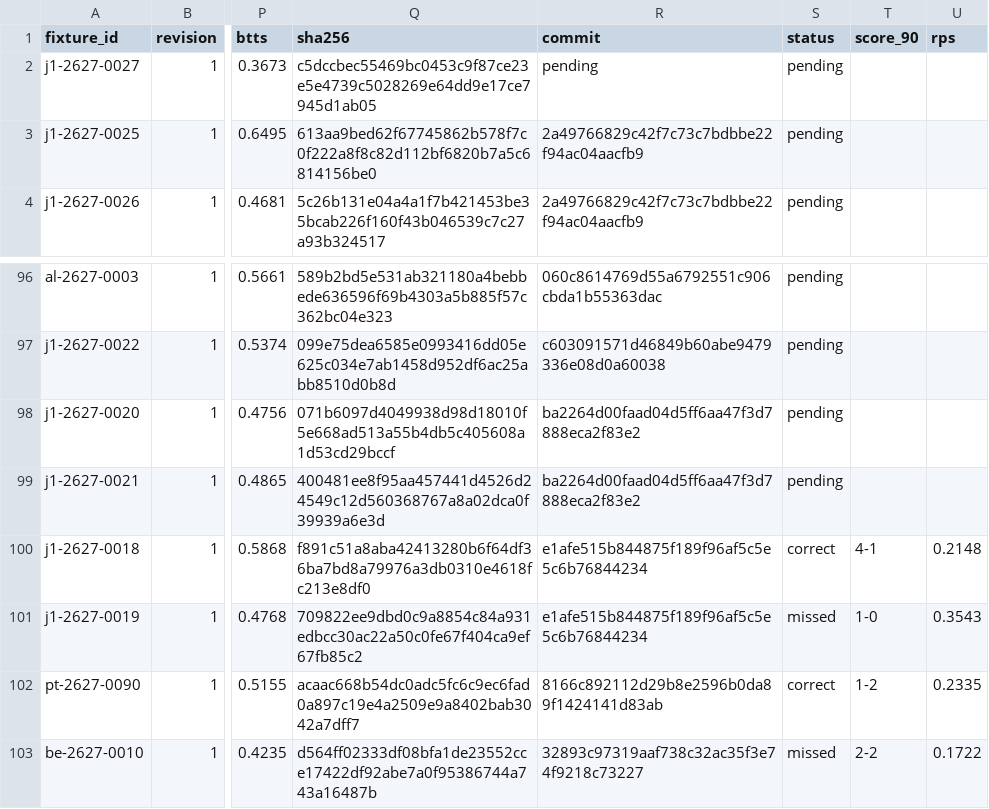
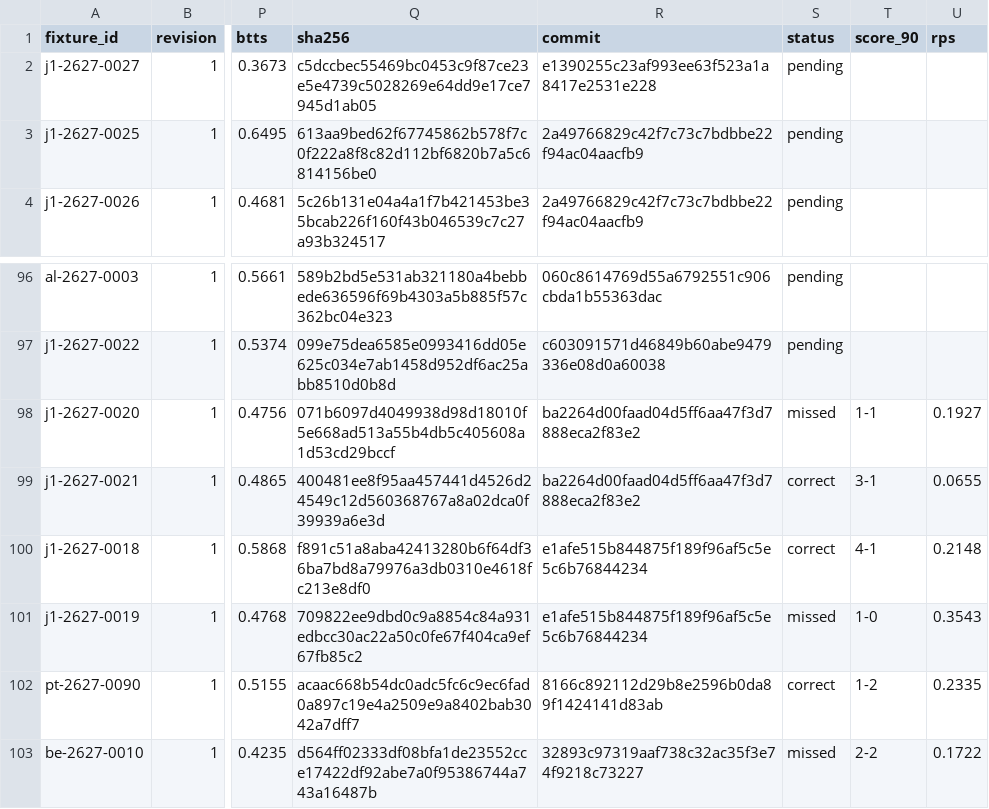
Before and after one commit to thetouchlineatlas-com/ledger, a CSV file: ledger.csv, drawn as a sheet; only a part is shown, gaps mark what is left out; the diff names each change by its address in the sheet, - before the commit and + after, or states it on an @@ line.

Commit message:
Ledger 2026-11-28T08:15:03Z

```diff
--- a/ledger.csv
+++ b/ledger.csv
-R2 (commit): pending
+R2 (commit): e1390255c23af993ee63f523a1a8417e2531e228
-S98 (status): pending
+S98 (status): missed
-T98 (score_90): (empty)
+T98 (score_90): 1-1
-U98 (rps): (empty)
+U98 (rps): 0.1927
-S99 (status): pending
+S99 (status): correct
-T99 (score_90): (empty)
+T99 (score_90): 3-1
-U99 (rps): (empty)
+U99 (rps): 0.0655
```
Also changed, not shown: 2 other files.
